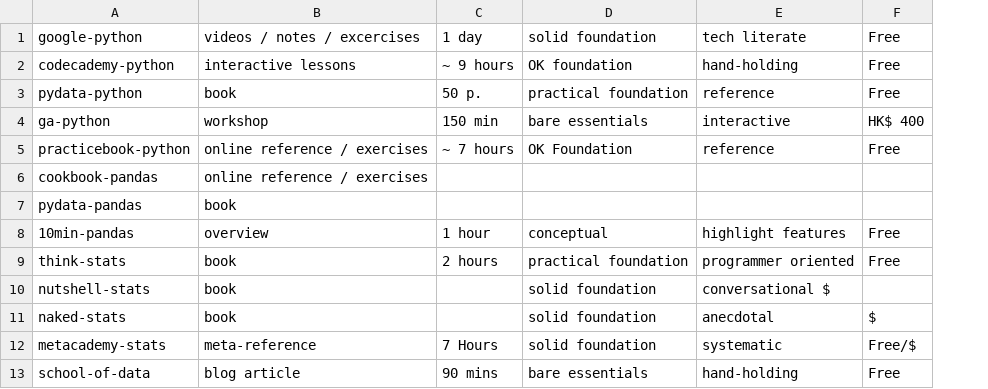
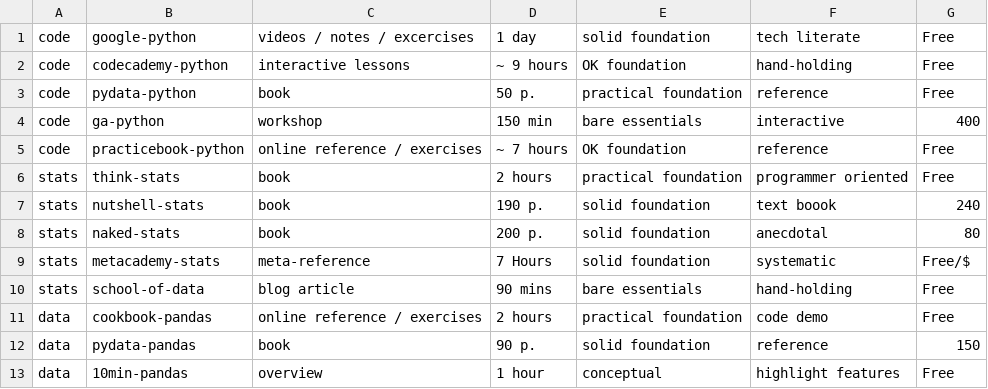
Before and after one commit to tijptjik/DS_prologue, a CSV file: resources.csv, drawn as a sheet; removed rows and columns are numbered as before the commit, all else as after; the diff names each change by its address in the sheet, - before the commit and + after, or states it on an @@ line.

Commit message:
Finalised Resources

```diff
--- a/resources.csv
+++ b/resources.csv
+column A, rows 1-10: code | code | code | code | code | stats | stats | stats | stats | stats
-G4: HK$ 400
+G4: 400
-E5: OK Foundation
+E5: OK foundation
-row 6: cookbook-pandas | online reference / exercises
-row 7: pydata-pandas | book
-D7: (empty)
+D7: 190 p.
-F7: conversational $
+F7: text boook
-G7: (empty)
+G7: 240
-D8: (empty)
+D8: 200 p.
-G8: $
+G8: 80
+row 11: data | cookbook-pandas | online reference / exercises | 2 hours | practical foundation | code demo | Free
+row 12: data | pydata-pandas | book | 90 p. | solid foundation | reference | 150
@@ row 8 moved to row 13: data @@
```
Also changed, not shown: 2 other files.
